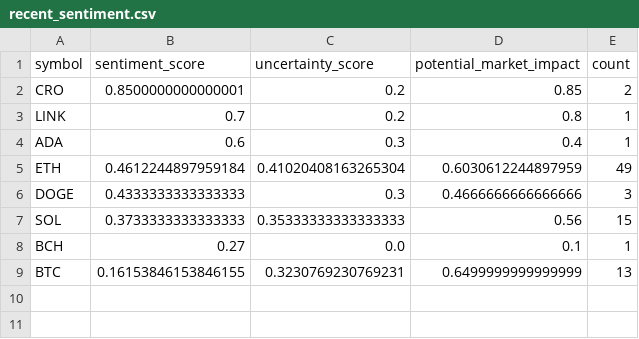
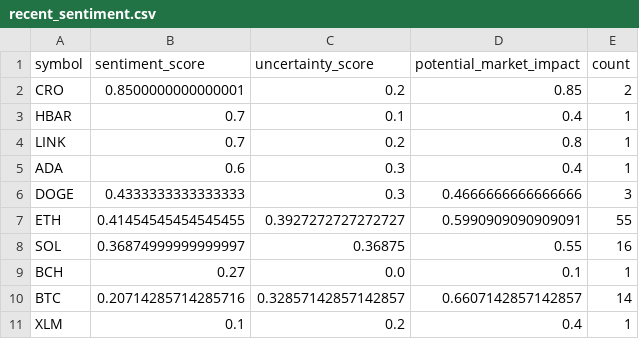
Before and after one commit to vd1371/vd1371.github.io, a CSV file: data/projects/recent_sentiment.csv, drawn as a sheet.

Commit message:
Update sentiment analysis

```diff
--- a/data/projects/recent_sentiment.csv
+++ b/data/projects/recent_sentiment.csv
@@ -2,8 +2,10 @@ symbol,sentiment_score,uncertainty_score,potential_market_impact,count
 CRO,0.8500000000000001,0.2,0.85,2
+HBAR,0.7,0.1,0.4,1
 LINK,0.7,0.2,0.8,1
 ADA,0.6,0.3,0.4,1
-ETH,0.4612244897959184,0.41020408163265304,0.6030612244897959,49
 DOGE,0.4333333333333333,0.3,0.4666666666666666,3
-SOL,0.3733333333333333,0.35333333333333333,0.56,15
+ETH,0.41454545454545455,0.3927272727272727,0.5990909090909091,55
+SOL,0.36874999999999997,0.36875,0.55,16
 BCH,0.27,0.0,0.1,1
-BTC,0.16153846153846155,0.3230769230769231,0.6499999999999999,13
+BTC,0.20714285714285716,0.32857142857142857,0.6607142857142857,14
+XLM,0.1,0.2,0.4,1
```
Also changed, not shown: 1 other file.
